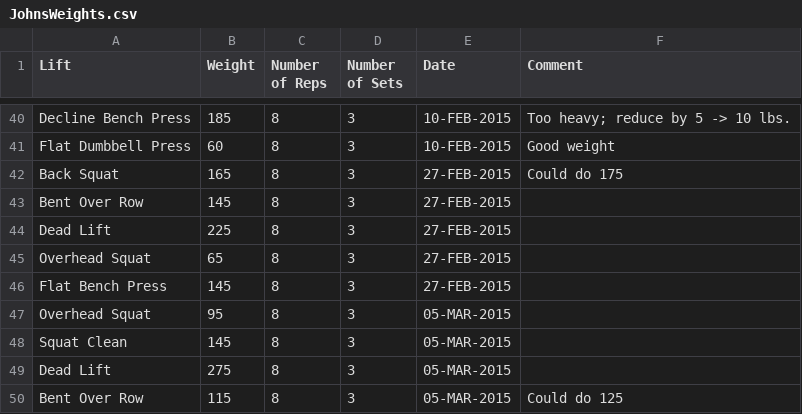
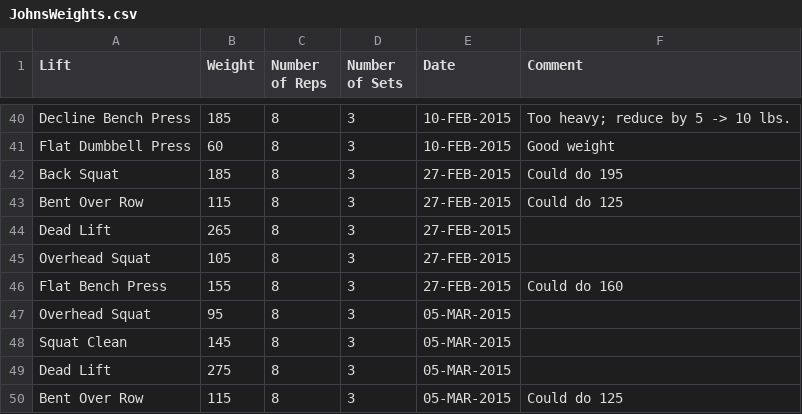
Before and after one commit to fuzzybear3965/fitness, a CSV file: JohnsWeights.csv, drawn as a sheet; only a part is shown, gaps mark what is left out; the diff names each change by its address in the sheet, - before the commit and + after, or states it on an @@ line.

```diff
--- a/JohnsWeights.csv
+++ b/JohnsWeights.csv
-B42 (Weight): 165
+B42 (Weight): 185
-F42 (Comment): Could do 175
+F42 (Comment): Could do 195
-B43 (Weight): 145
+B43 (Weight): 115
-F43 (Comment): (empty)
+F43 (Comment): Could do 125
-B44 (Weight): 225
+B44 (Weight): 265
-B45 (Weight): 65
+B45 (Weight): 105
-B46 (Weight): 145
+B46 (Weight): 155
-F46 (Comment): (empty)
+F46 (Comment): Could do 160
```
Also changed, not shown: ArnaudGAINS.csv, JohnsGAINS.csv.
